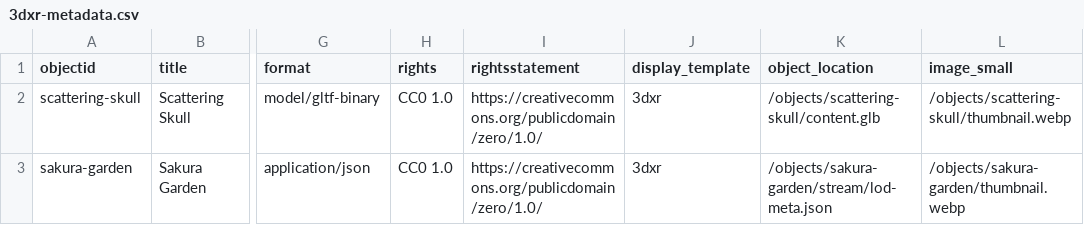
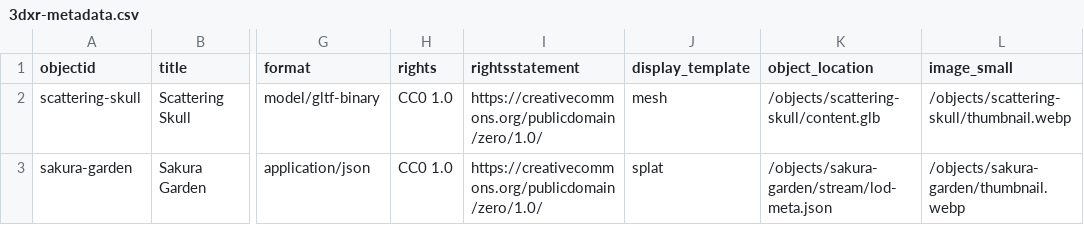
Before and after one commit to desaibhargav/collectionbuilder-3dxr, a CSV file: _data/3dxr-metadata.csv, drawn as a sheet; only a part is shown, gaps mark what is left out; the diff names each change by its address in the sheet, - before the commit and + after, or states it on an @@ line.

Commit message:
Name the collection Virtual Heritage and show mesh or splat headings

```diff
--- a/_data/3dxr-metadata.csv
+++ b/_data/3dxr-metadata.csv
-J2 (display_template): 3dxr
+J2 (display_template): mesh
-J3 (display_template): 3dxr
+J3 (display_template): splat
```
Also changed, not shown: 6 other files.
